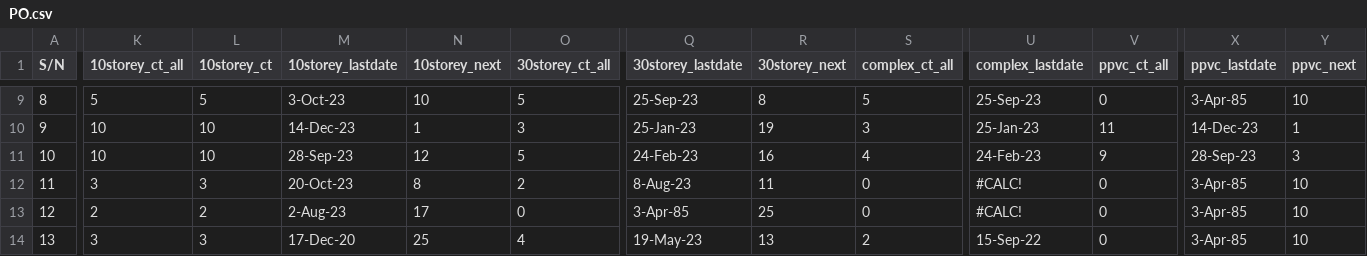
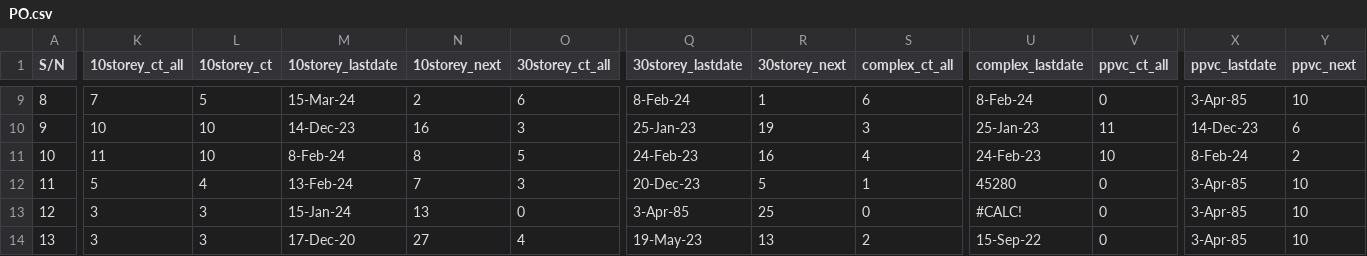
Before and after one commit to chin5oon/STassignment, a CSV file: PO.csv, drawn as a sheet; only a part is shown, gaps mark what is left out; the diff covers the shown part only; the diff names each change by its address in the sheet, - before the commit and + after, or states it on an @@ line.

```diff
--- a/PO.csv
+++ b/PO.csv
-K9 (10storey_ct_all): 5
+K9 (10storey_ct_all): 7
-M9 (10storey_lastdate): 3-Oct-23
+M9 (10storey_lastdate): 15-Mar-24
-N9 (10storey_next): 10
+N9 (10storey_next): 2
-O9 (30storey_ct_all): 5
+O9 (30storey_ct_all): 6
-Q9 (30storey_lastdate): 25-Sep-23
+Q9 (30storey_lastdate): 8-Feb-24
-R9 (30storey_next): 8
+R9 (30storey_next): 1
-S9 (complex_ct_all): 5
+S9 (complex_ct_all): 6
-U9 (complex_lastdate): 25-Sep-23
+U9 (complex_lastdate): 8-Feb-24
-N10 (10storey_next): 1
+N10 (10storey_next): 16
-Y10 (ppvc_next): 1
+Y10 (ppvc_next): 6
-K11 (10storey_ct_all): 10
+K11 (10storey_ct_all): 11
-M11 (10storey_lastdate): 28-Sep-23
+M11 (10storey_lastdate): 8-Feb-24
-N11 (10storey_next): 12
+N11 (10storey_next): 8
-V11 (ppvc_ct_all): 9
+V11 (ppvc_ct_all): 10
-X11 (ppvc_lastdate): 28-Sep-23
+X11 (ppvc_lastdate): 8-Feb-24
-Y11 (ppvc_next): 3
+Y11 (ppvc_next): 2
-K12 (10storey_ct_all): 3
+K12 (10storey_ct_all): 5
-L12 (10storey_ct): 3
+L12 (10storey_ct): 4
-M12 (10storey_lastdate): 20-Oct-23
+M12 (10storey_lastdate): 13-Feb-24
-N12 (10storey_next): 8
+N12 (10storey_next): 7
-O12 (30storey_ct_all): 2
+O12 (30storey_ct_all): 3
-Q12 (30storey_lastdate): 8-Aug-23
+Q12 (30storey_lastdate): 20-Dec-23
-R12 (30storey_next): 11
+R12 (30storey_next): 5
-S12 (complex_ct_all): 0
+S12 (complex_ct_all): 1
-U12 (complex_lastdate): #CALC!
+U12 (complex_lastdate): 45280
-K13 (10storey_ct_all): 2
+K13 (10storey_ct_all): 3
-L13 (10storey_ct): 2
+L13 (10storey_ct): 3
-M13 (10storey_lastdate): 2-Aug-23
+M13 (10storey_lastdate): 15-Jan-24
-N13 (10storey_next): 17
+N13 (10storey_next): 13
-N14 (10storey_next): 25
+N14 (10storey_next): 27
```
Also changed, not shown: 2 added rows, 2 removed rows and 99 edited cells elsewhere in this file, PO_GBW.csv.
